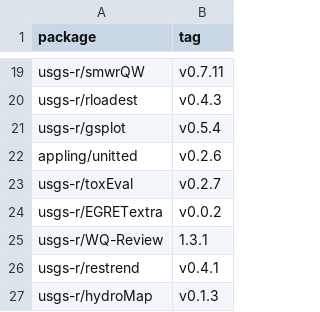
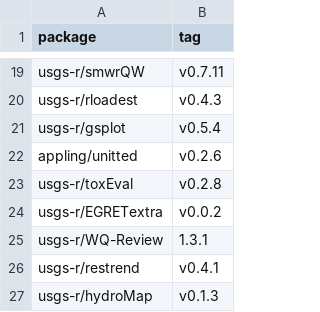
Before and after one commit to USGS-R/grantools, a TSV file: inst/gran_source_list.tsv, drawn as a sheet; only a part is shown, gaps mark what is left out.

Commit message:
tox

```diff
--- a/inst/gran_source_list.tsv
+++ b/inst/gran_source_list.tsv
@@ -22,3 +22,3 @@ usgs-r/gsplot	v0.5.4
 appling/unitted	v0.2.6
-usgs-r/toxEval	v0.2.7
+usgs-r/toxEval	v0.2.8
 usgs-r/EGRETextra	v0.0.2
```
